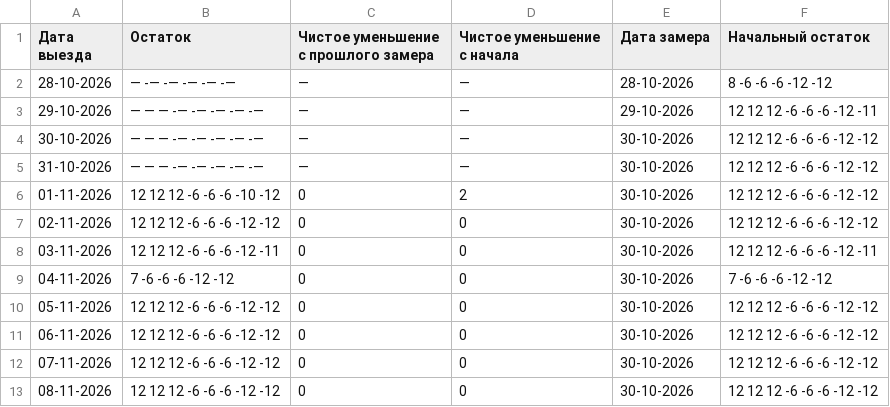
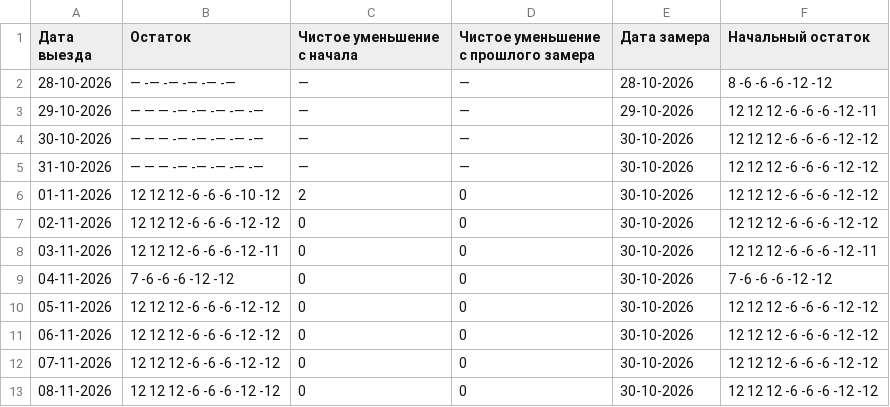
Before and after one commit to AntonioSkin/tripster-visitors-monitor, a CSV file: data/calendar_history/dmitry/summary.csv, drawn as a sheet; only a part is shown.

```diff
--- a/data/calendar_history/dmitry/summary.csv
+++ b/data/calendar_history/dmitry/summary.csv
@@ -1,2 +1,2 @@
-Дата выезда,Остаток,Чистое уменьшение с прошлого замера,Чистое уменьшение с начала,Дата замера,Начальный остаток
+Дата выезда,Остаток,Чистое уменьшение с начала,Чистое уменьшение с прошлого замера,Дата замера,Начальный остаток
 28-10-2026,— -— -— -— -— -—,—,—,28-10-2026,8 -6 -6 -6 -12 -12
@@ -5,3 +5,3 @@
 31-10-2026,— — — -— -— -— -— -—,—,—,30-10-2026,12 12 12 -6 -6 -6 -12 -12
-01-11-2026,12 12 12 -6 -6 -6 -10 -12,0,2,30-10-2026,12 12 12 -6 -6 -6 -12 -12
+01-11-2026,12 12 12 -6 -6 -6 -10 -12,2,0,30-10-2026,12 12 12 -6 -6 -6 -12 -12
 02-11-2026,12 12 12 -6 -6 -6 -12 -12,0,0,30-10-2026,12 12 12 -6 -6 -6 -12 -12
```
Also changed, not shown: data/calendar_history/dmitry/history.csv, data/calendar_history/yulia/history.csv, 2 other files.
